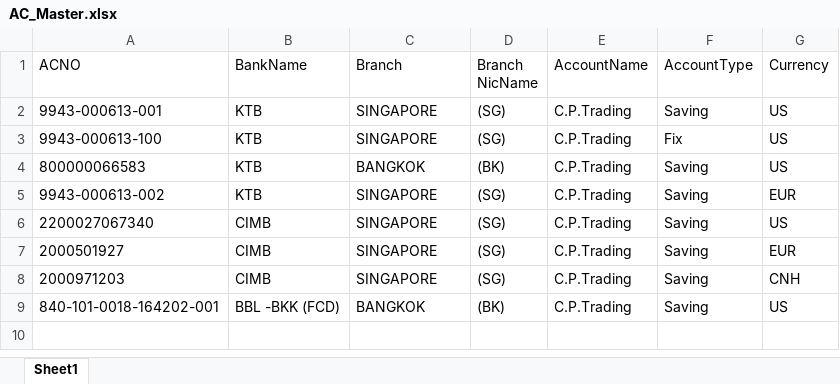
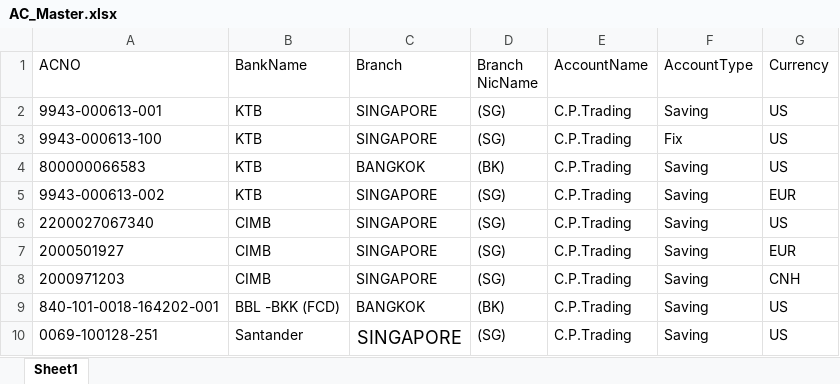
Before and after one commit to gNutty/ocr_fin_cashflow, an Excel workbook: Master/AC_Master.xlsx, sheet Sheet1, drawn as a sheet; values as stored, in another font and other column widths than the file's, no borders; table styles not drawn; the diff names each change by its address in the sheet, - before the commit and + after, or states it on an @@ line.

Commit message:
Add Santander Parser and update chunk splitting logic

```diff
--- a/Master/AC_Master.xlsx (sheet Sheet1)
+++ b/Master/AC_Master.xlsx (sheet Sheet1)
+row 10: 0069-100128-251 | Santander | SINGAPORE | (SG) | C.P.Trading | Saving | US
```
Also changed, not shown: 1 other file.
